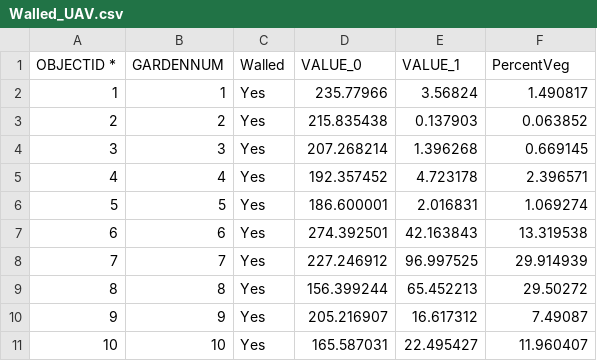
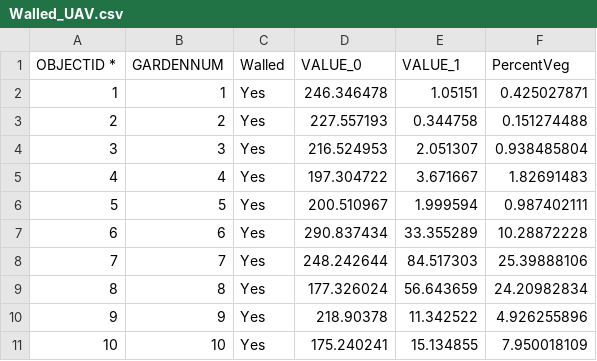
Before and after one commit to bethanyjlee/Hester, a CSV file: Coastal SBR/Coastal SBR/Walled_UAV.csv, drawn as a sheet; only a part is shown; the diff covers the shown part only.

```diff
--- a/Coastal SBR/Coastal SBR/Walled_UAV.csv
+++ b/Coastal SBR/Coastal SBR/Walled_UAV.csv
@@ -1,11 +1,11 @@
 OBJECTID *,GARDENNUM,Walled,VALUE_0,VALUE_1,PercentVeg
-1,1,Yes,235.77966,3.56824,1.490817
-2,2,Yes,215.835438,0.137903,0.063852
-3,3,Yes,207.268214,1.396268,0.669145
-4,4,Yes,192.357452,4.723178,2.396571
-5,5,Yes,186.600001,2.016831,1.069274
-6,6,Yes,274.392501,42.163843,13.319538
-7,7,Yes,227.246912,96.997525,29.914939
-8,8,Yes,156.399244,65.452213,29.50272
-9,9,Yes,205.216907,16.617312,7.49087
-10,10,Yes,165.587031,22.495427,11.960407
+1,1,Yes,246.346478,1.05151,0.425027871
+2,2,Yes,227.557193,0.344758,0.151274488
+3,3,Yes,216.524953,2.051307,0.938485804
+4,4,Yes,197.304722,3.671667,1.82691483
+5,5,Yes,200.510967,1.999594,0.987402111
+6,6,Yes,290.837434,33.355289,10.28872228
+7,7,Yes,248.242644,84.517303,25.39888106
+8,8,Yes,177.326024,56.643659,24.20982834
+9,9,Yes,218.90378,11.342522,4.926255896
+10,10,Yes,175.240241,15.134855,7.950018109
```
Also changed, not shown: 30 edited cells elsewhere in this file, 19 other files.
